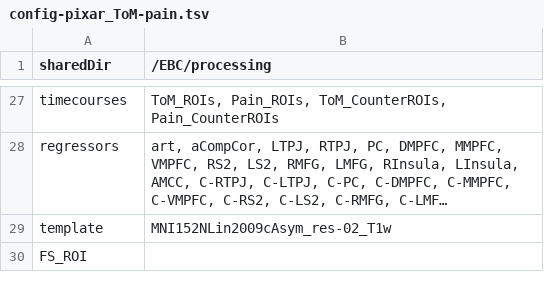
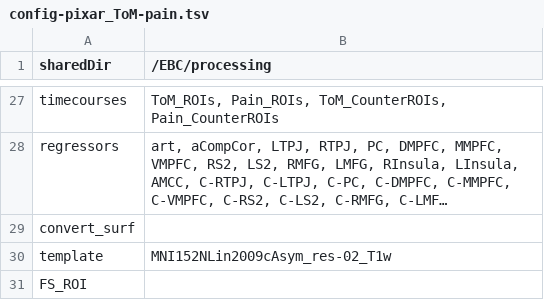
Before and after one commit to hrichardsonlab/fmri-analysis, a TSV file: files/config_files/config-pixar_ToM-pain.tsv, drawn as a sheet; only a part is shown, gaps mark what is left out; long unchanged cells end in …; the diff names each change by its address in the sheet, - before the commit and + after, or states it on an @@ line.

Commit message:
add convert surf opt to config file

```diff
--- a/files/config_files/config-pixar_ToM-pain.tsv
+++ b/files/config_files/config-pixar_ToM-pain.tsv
+row 29: convert_surf
```
Also changed, not shown: files/config_files/config-pixar_mind-body.tsv, files/config_files/config-study_template.tsv.
